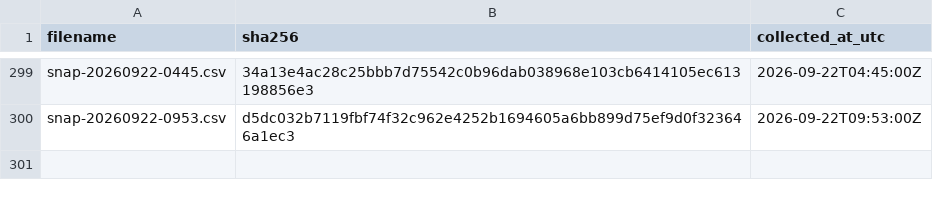
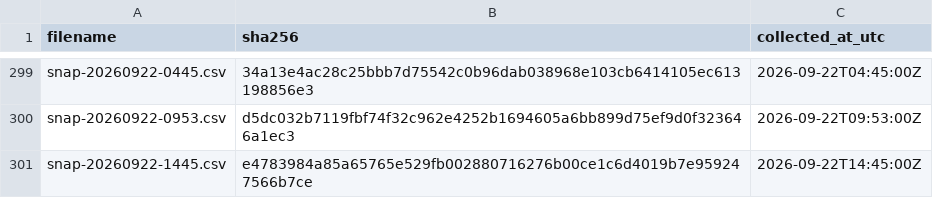
Before and after one commit to twill3c/hodo-hangenki, a CSV file: data/ledger.csv, drawn as a sheet; only a part is shown, gaps mark what is left out; the diff names each change by its address in the sheet, - before the commit and + after, or states it on an @@ line.

```diff
--- a/data/ledger.csv
+++ b/data/ledger.csv
+row 301: snap-20260922-1445.csv | e4783984a85a65765e529fb002880716276b00ce1c6d4019b7e959247566b7ce | 2026-09-22T14:45:00Z
```
Also changed, not shown: data/processed/lifetimes.csv, 25 other files.
